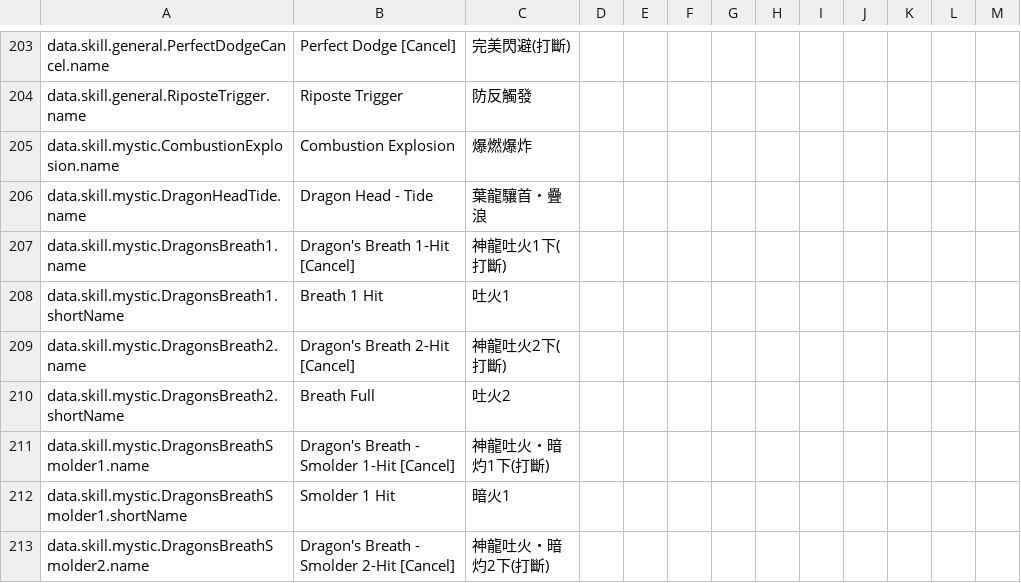
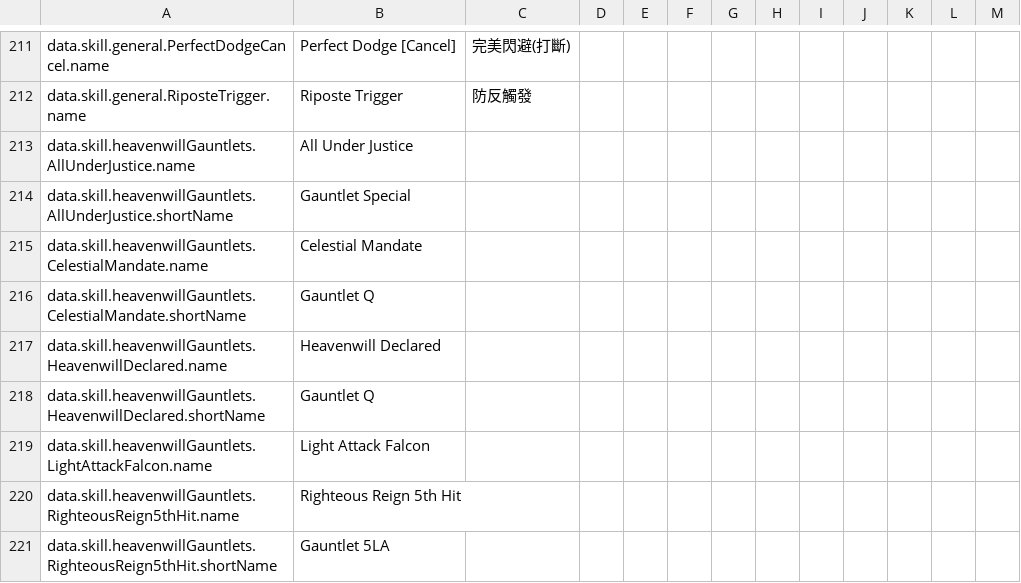
Before and after one commit to greydust/where-builds-meet, a CSV file: locales/translations.csv, drawn as a sheet; only a part is shown, gaps mark what is left out; the shorter side is filled out with more unchanged rows; the diff covers the shown part only.

Commit message:
Add Bamboocut Kite skills and event-driven combat state
Model Kite resources, replay damage, and active weapon state explicitly so conditional skills and triggered damage remain accurate in both deterministic calculations and simulations.

```diff
--- a/locales/translations.csv
+++ b/locales/translations.csv
@@ -204 +212,10 @@ data.skill.general.PerfectDodgeCancel.name,Perfect Dodge [Cancel],完美閃避(
 data.skill.general.RiposteTrigger.name,Riposte Trigger,防反觸發,,,,,,,,,,
+data.skill.heavenwillGauntlets.AllUnderJustice.name,All Under Justice,,,,,,,,,,,
+data.skill.heavenwillGauntlets.AllUnderJustice.shortName,Gauntlet Special,,,,,,,,,,,
+data.skill.heavenwillGauntlets.CelestialMandate.name,Celestial Mandate,,,,,,,,,,,
+data.skill.heavenwillGauntlets.CelestialMandate.shortName,Gauntlet Q,,,,,,,,,,,
+data.skill.heavenwillGauntlets.HeavenwillDeclared.name,Heavenwill Declared,,,,,,,,,,,
+data.skill.heavenwillGauntlets.HeavenwillDeclared.shortName,Gauntlet Q,,,,,,,,,,,
+data.skill.heavenwillGauntlets.LightAttackFalcon.name,Light Attack Falcon,,,,,,,,,,,
+data.skill.heavenwillGauntlets.RighteousReign5thHit.name,Righteous Reign 5th Hit,,,,,,,,,,,
+data.skill.heavenwillGauntlets.RighteousReign5thHit.shortName,Gauntlet 5LA,,,,,,,,,,,
```
Also changed, not shown: 33 added rows and 3 edited cells elsewhere in this file, 47 other files.
